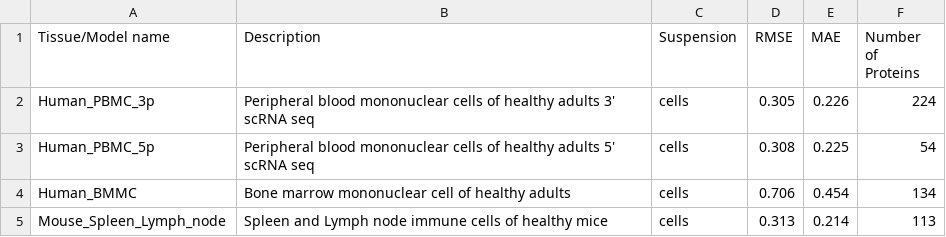
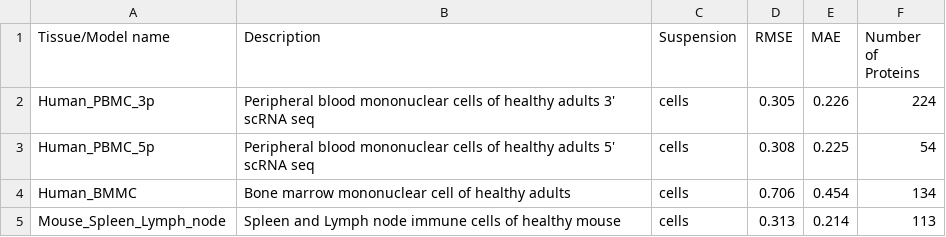
Before and after one commit to Chechekhins/scParadise, a CSV file: sceve_available_models.csv, drawn as a sheet.

Commit message:
Update sceve_available_models.csv

```diff
--- a/sceve_available_models.csv
+++ b/sceve_available_models.csv
@@ -4,2 +4,2 @@ Human_PBMC_5p,Peripheral blood mononuclear cells of healthy adults 5' scRNA seq,
 Human_BMMC,Bone marrow mononuclear cell of healthy adults,cells,0.706,0.454,134
-Mouse_Spleen_Lymph_node,Spleen and Lymph node immune cells of healthy mice,cells,0.313,0.214,113
+Mouse_Spleen_Lymph_node,Spleen and Lymph node immune cells of healthy mouse,cells,0.313,0.214,113
```
